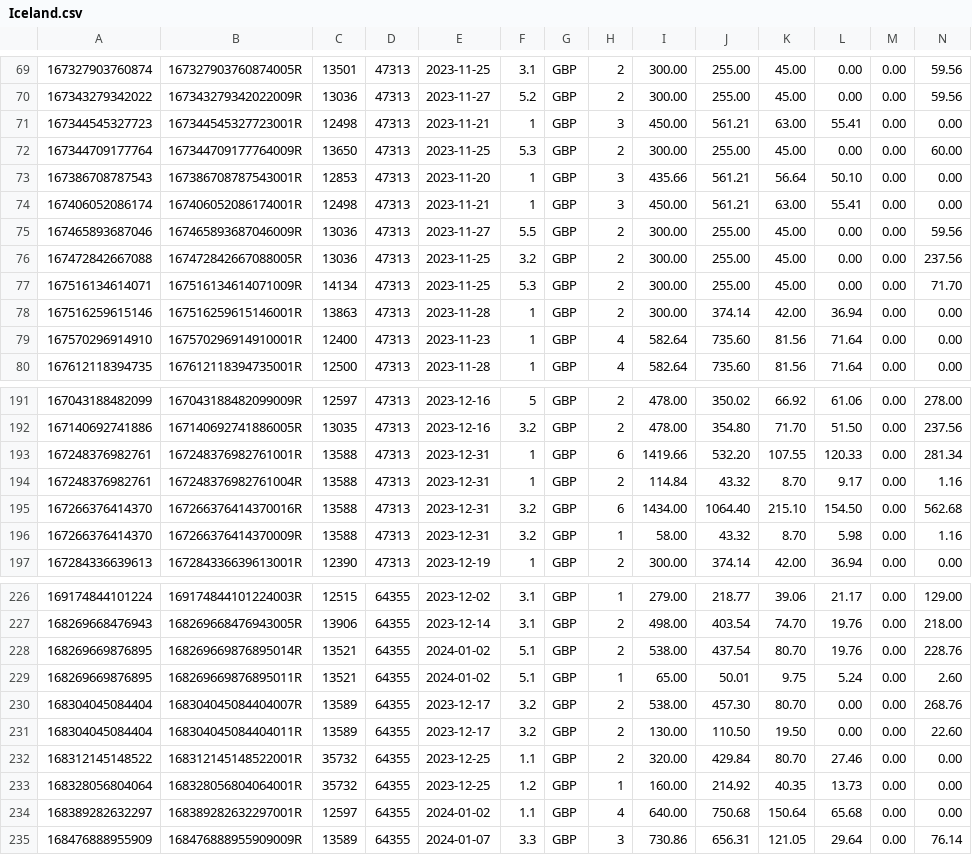
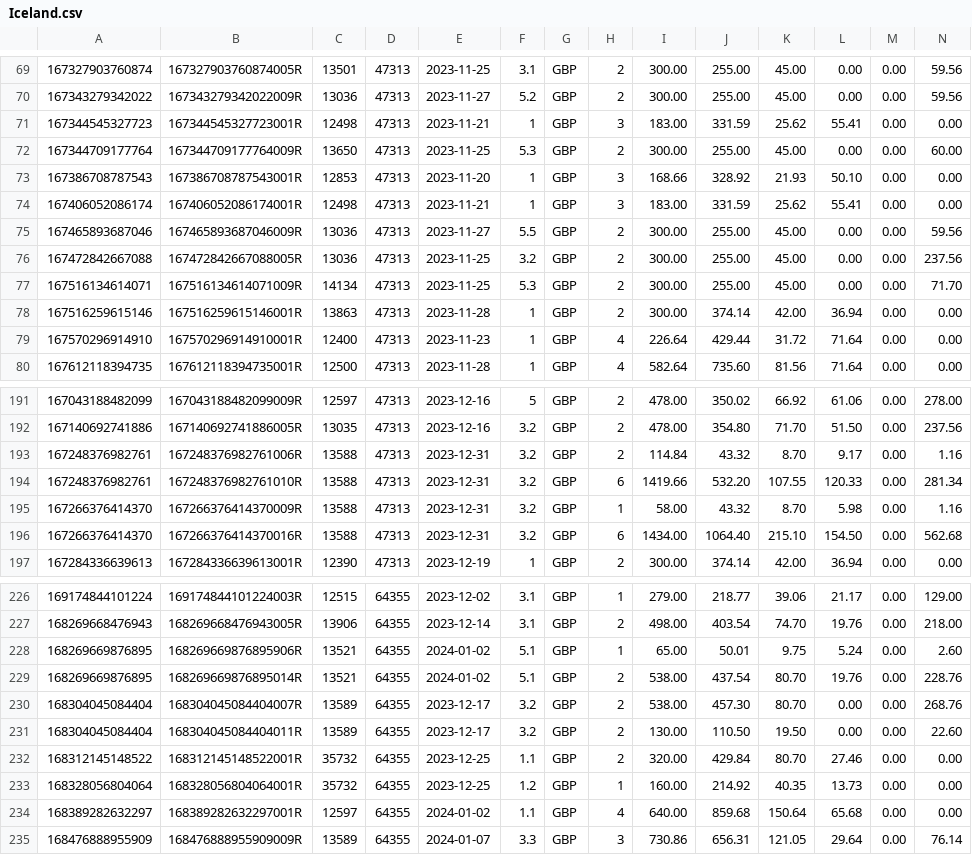
Before and after one commit to Rattanbansal/pritoicketScripts, a CSV file: Iceland/Iceland.csv, drawn as a sheet; only a part is shown, gaps mark what is left out; removed rows and columns are numbered as before the commit, all else as after; rows hold the shown columns only; the diff covers the shown part only; the diff names each change by its address in the sheet, - before the commit and + after, or states it on an @@ line.

Commit message:
added iceland changes

```diff
--- a/Iceland/Iceland.csv
+++ b/Iceland/Iceland.csv
-I71: 450.00
+I71: 183.00
-J71: 561.21
+J71: 331.59
-K71: 63.00
+K71: 25.62
-I73: 435.66
+I73: 168.66
-J73: 561.21
+J73: 328.92
-K73: 56.64
+K73: 21.93
-I74: 450.00
+I74: 183.00
-J74: 561.21
+J74: 331.59
-K74: 63.00
+K74: 25.62
-I79: 582.64
+I79: 226.64
-J79: 735.60
+J79: 429.44
-K79: 81.56
+K79: 31.72
+row 193: 167248376982761 | 167248376982761006R | 13588 | 47313 | 2023-12-31 | 3.2 | GBP | 2 | 114.84 | 43.32 | 8.70 | 9.17 | 0.00 | 1.16
-B194: 167248376982761001R
+B194: 167248376982761010R
-F194:F195: 1
+F194:F195: 3.2
-A195: 167248376982761
+A195: 167266376414370
-B195: 167248376982761004R
+B195: 167266376414370009R
-H195: 2
+H195: 1
-I195: 114.84
+I195: 58.00
-L195: 9.17
+L195: 5.98
-row 196: 167266376414370 | 167266376414370009R | 13588 | 47313 | 2023-12-31 | 3.2 | GBP | 1 | 58.00 | 43.32 | 8.70 | 5.98 | 0.00 | 1.16
+row 228: 168269669876895 | 168269669876895906R | 13521 | 64355 | 2024-01-02 | 5.1 | GBP | 1 | 65.00 | 50.01 | 9.75 | 5.24 | 0.00 | 2.60
-row 229: 168269669876895 | 168269669876895011R | 13521 | 64355 | 2024-01-02 | 5.1 | GBP | 1 | 65.00 | 50.01 | 9.75 | 5.24 | 0.00 | 2.60
-J234: 750.68
+J234: 859.68
```
Also changed, not shown: 5 moved rows and 30 edited cells elsewhere in this file, 2 other files.
